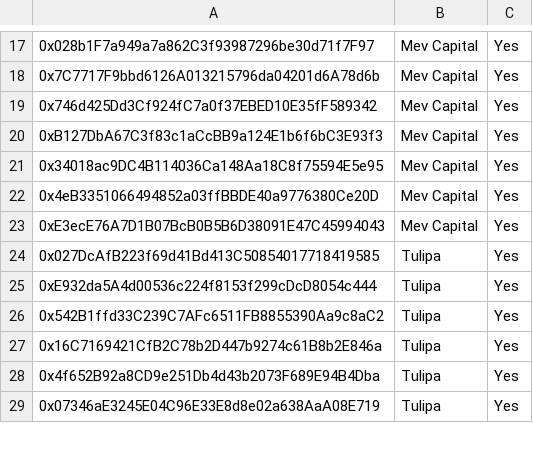
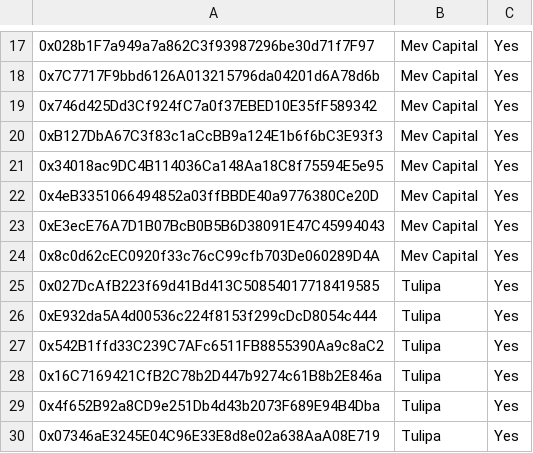
Before and after one commit to euler-xyz/evk-periphery, a CSV file: script/production/berachain/governedPerspectiveVaults/GovernedPerspectiveVaults.csv, drawn as a sheet; only a part is shown, gaps mark what is left out; the diff names each change by its address in the sheet, - before the commit and + after, or states it on an @@ line.

```diff
--- a/script/production/berachain/governedPerspectiveVaults/GovernedPerspectiveVaults.csv
+++ b/script/production/berachain/governedPerspectiveVaults/GovernedPerspectiveVaults.csv
+row 24: 0x8c0d62cEC0920f33c76cC99cfb703De060289D4A | Mev Capital | Yes
```
Also changed, not shown: script/production/avalanche/governedPerspectiveVaults/GovernedPerspectiveVaults.csv, script/production/sonic/governedPerspectiveVaults/GovernedPerspectiveVaults.csv.
